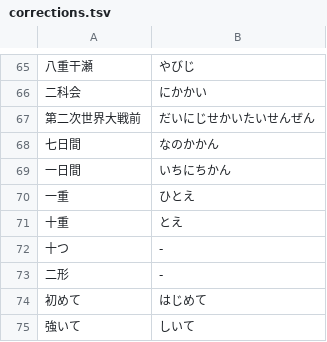
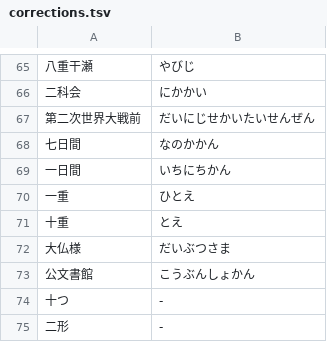
Before and after one commit to kanaemi-app/kanaemi-dict, a TSV file: analyzer/corrections.tsv, drawn as a sheet; only a part is shown, gaps mark what is left out; the shorter side is filled out with more unchanged rows.

```diff
--- a/analyzer/corrections.tsv
+++ b/analyzer/corrections.tsv
@@ -71,2 +71,4 @@
 十重	とえ
+大仏様	だいぶつさま
+公文書館	こうぶんしょかん
 十つ	-
```
